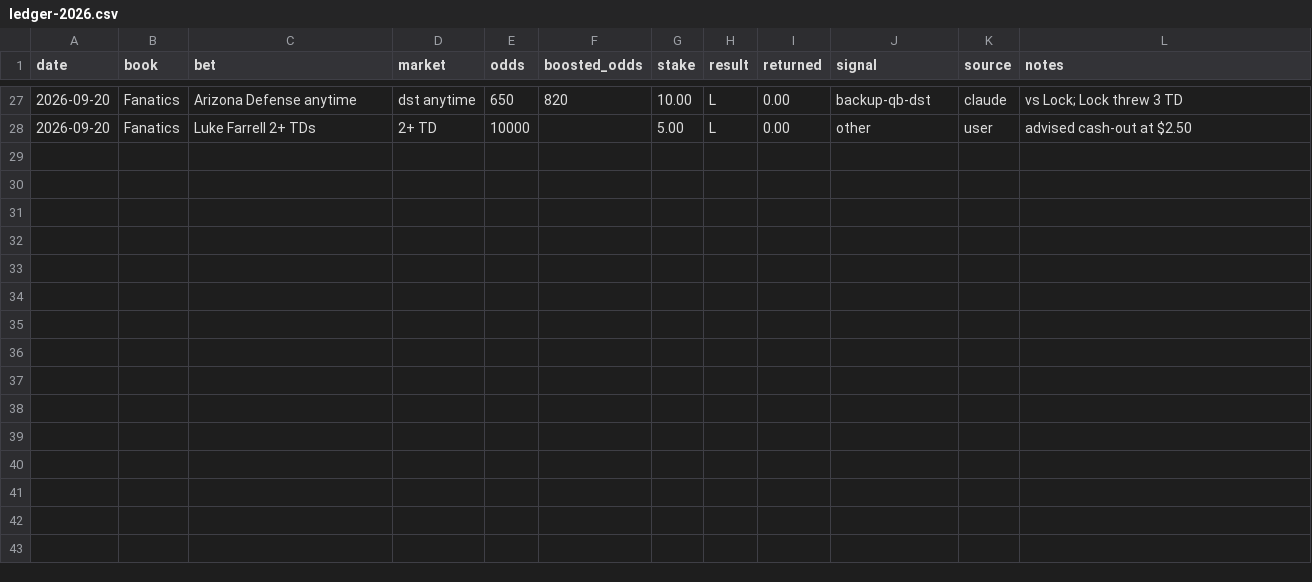
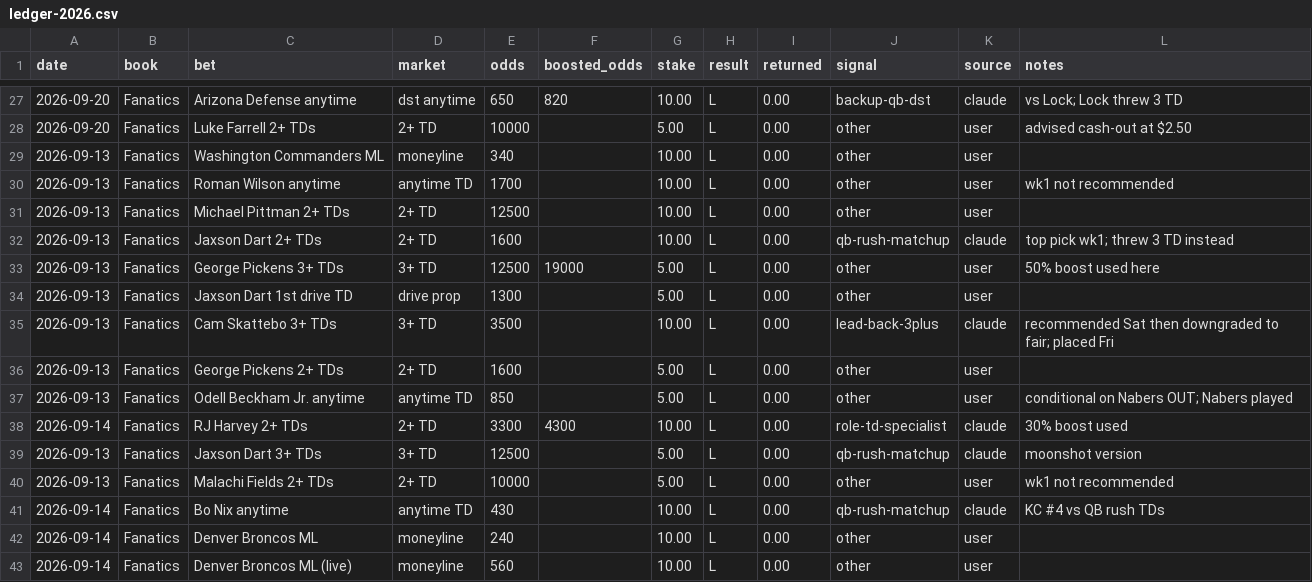
Before and after one commit to hershmalik/newrepo, a CSV file: nfl-longshots/data/ledger-2026.csv, drawn as a sheet; only a part is shown, gaps mark what is left out.

```diff
--- a/nfl-longshots/data/ledger-2026.csv
+++ b/nfl-longshots/data/ledger-2026.csv
@@ -28 +28,16 @@ date,book,bet,market,odds,boosted_odds,stake,result,returned,signal,source,notes
 2026-09-20,Fanatics,Luke Farrell 2+ TDs,2+ TD,10000,,5.00,L,0.00,other,user,advised cash-out at $2.50
+2026-09-13,Fanatics,Washington Commanders ML,moneyline,340,,10.00,L,0.00,other,user,
+2026-09-13,Fanatics,Roman Wilson anytime,anytime TD,1700,,10.00,L,0.00,other,user,wk1 not recommended
+2026-09-13,Fanatics,Michael Pittman 2+ TDs,2+ TD,12500,,10.00,L,0.00,other,user,
+2026-09-13,Fanatics,Jaxson Dart 2+ TDs,2+ TD,1600,,10.00,L,0.00,qb-rush-matchup,claude,top pick wk1; threw 3 TD instead
+2026-09-13,Fanatics,George Pickens 3+ TDs,3+ TD,12500,19000,5.00,L,0.00,other,user,50% boost used here
+2026-09-13,Fanatics,Jaxson Dart 1st drive TD,drive prop,1300,,5.00,L,0.00,other,user,
+2026-09-13,Fanatics,Cam Skattebo 3+ TDs,3+ TD,3500,,10.00,L,0.00,lead-back-3plus,claude,recommended Sat then downgraded to fair; placed Fri
+2026-09-13,Fanatics,George Pickens 2+ TDs,2+ TD,1600,,5.00,L,0.00,other,user,
+2026-09-13,Fanatics,Odell Beckham Jr. anytime,anytime TD,850,,5.00,L,0.00,other,user,conditional on Nabers OUT; Nabers played
+2026-09-14,Fanatics,RJ Harvey 2+ TDs,2+ TD,3300,4300,10.00,L,0.00,role-td-specialist,claude,30% boost used
+2026-09-13,Fanatics,Jaxson Dart 3+ TDs,3+ TD,12500,,5.00,L,0.00,qb-rush-matchup,claude,moonshot version
+2026-09-13,Fanatics,Malachi Fields 2+ TDs,2+ TD,10000,,5.00,L,0.00,other,user,wk1 not recommended
+2026-09-14,Fanatics,Bo Nix anytime,anytime TD,430,,10.00,L,0.00,qb-rush-matchup,claude,KC #4 vs QB rush TDs
+2026-09-14,Fanatics,Denver Broncos ML,moneyline,240,,10.00,L,0.00,other,user,
+2026-09-14,Fanatics,Denver Broncos ML (live),moneyline,560,,10.00,L,0.00,other,user,
```
